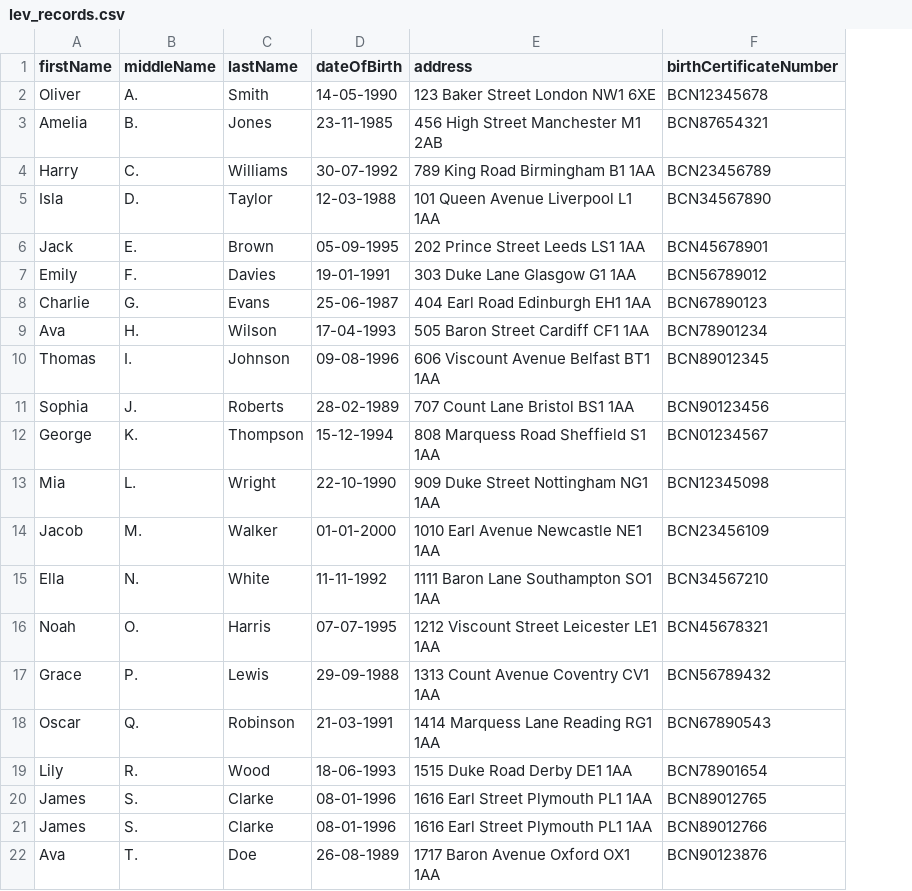
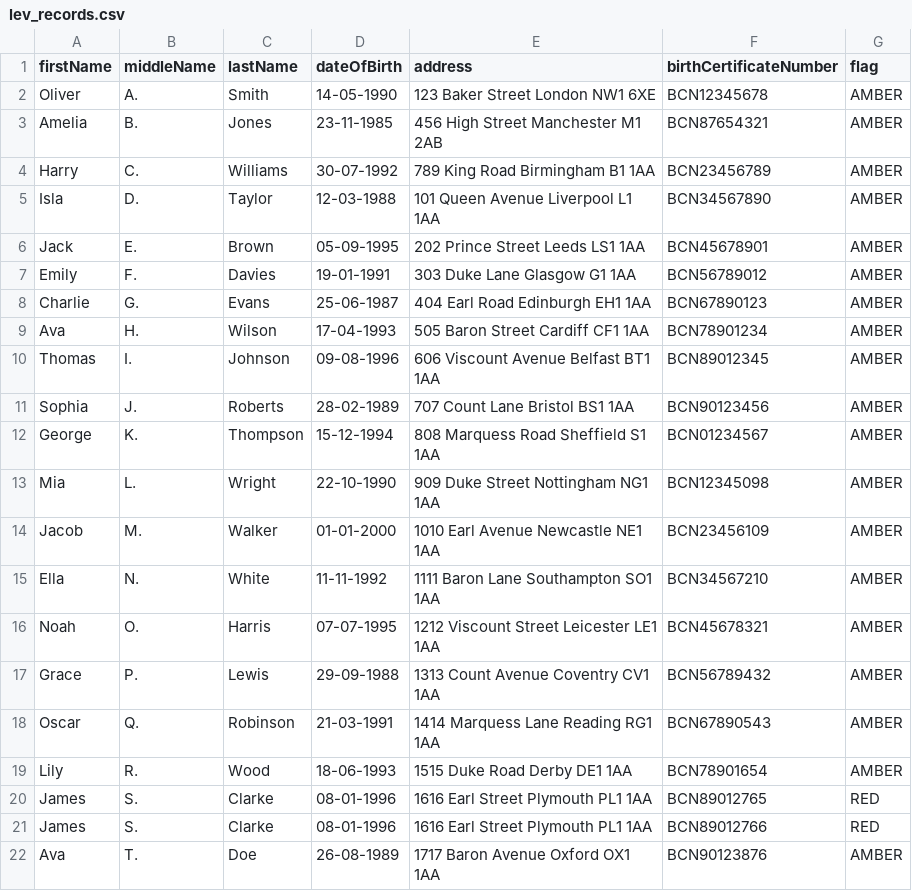
Before and after one commit to JosephSe/icb-back, a CSV file: src/main/resources/lev_records.csv, drawn as a sheet; the diff names each change by its address in the sheet, - before the commit and + after, or states it on an @@ line.

Commit message:
Feature/lev flag (#15)
* flag added

* Jar building power added

* Test case added

* csv updated

* logic change

---------

Co-authored-by: Joseph Sebastian <Joseph.Sebastian@digital.homeoffice.gov.uk>

```diff
--- a/src/main/resources/lev_records.csv
+++ b/src/main/resources/lev_records.csv
+column G (flag), rows 2-22: AMBER | AMBER | AMBER | AMBER | AMBER | AMBER | AMBER | AMBER | AMBER | AMBER | AMBER | AMBER | AMBER | AMBER | AMBER | AMBER | AMBER | AMBER | RED | RED | AMBER
```
Also changed, not shown: 9 other files.
